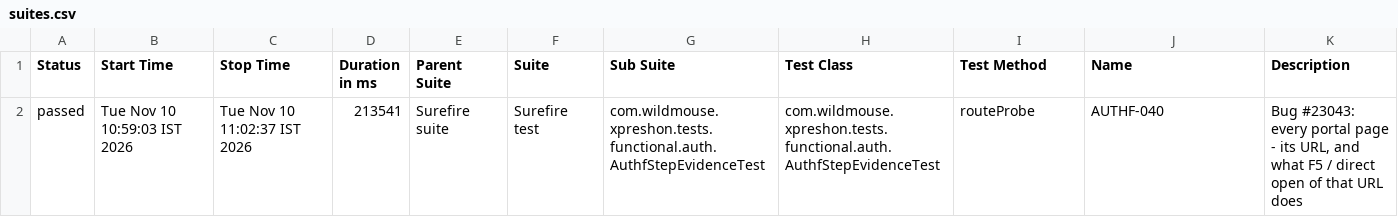
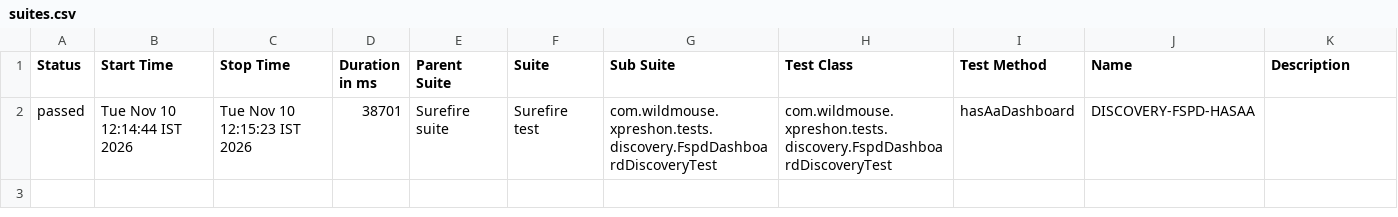
Before and after one commit to sarandadanika/wm-test-report, a CSV file: releases/release-01/data/suites.csv, drawn as a sheet.

Commit message:
release-01 - 134/204 passed (2026-11-10 12:15)

```diff
--- a/releases/release-01/data/suites.csv
+++ b/releases/release-01/data/suites.csv
@@ -1,2 +1,2 @@
 "Status","Start Time","Stop Time","Duration in ms","Parent Suite","Suite","Sub Suite","Test Class","Test Method","Name","Description"
-"passed","Tue Nov 10 10:59:03 IST 2026","Tue Nov 10 11:02:37 IST 2026","213541","Surefire suite","Surefire test","com.wildmouse.xpreshon.tests.functional.auth.AuthfStepEvidenceTest","com.wildmouse.xpreshon.tests.functional.auth.AuthfStepEvidenceTest","routeProbe","AUTHF-040","Bug #23043: every portal page - its URL, and what F5 / direct open of that URL does"
+"passed","Tue Nov 10 12:14:44 IST 2026","Tue Nov 10 12:15:23 IST 2026","38701","Surefire suite","Surefire test","com.wildmouse.xpreshon.tests.discovery.FspdDashboardDiscoveryTest","com.wildmouse.xpreshon.tests.discovery.FspdDashboardDiscoveryTest","hasAaDashboard","DISCOVERY-FSPD-HASAA",""
```
Also changed, not shown: 39 other files.
